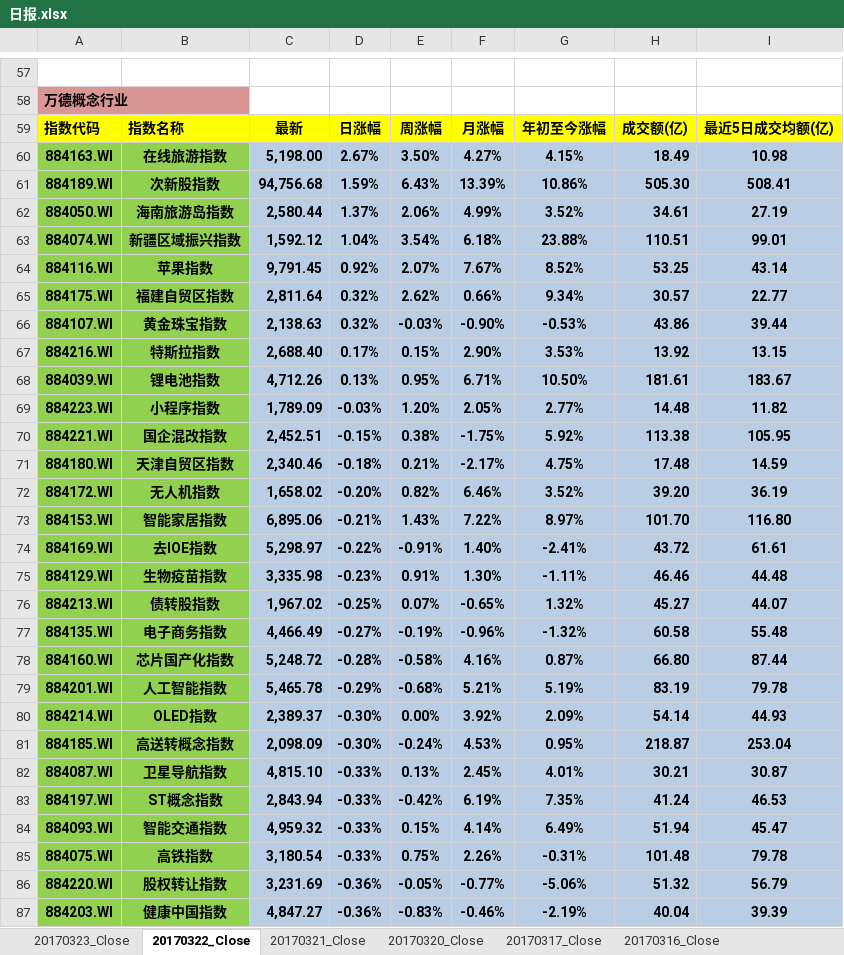
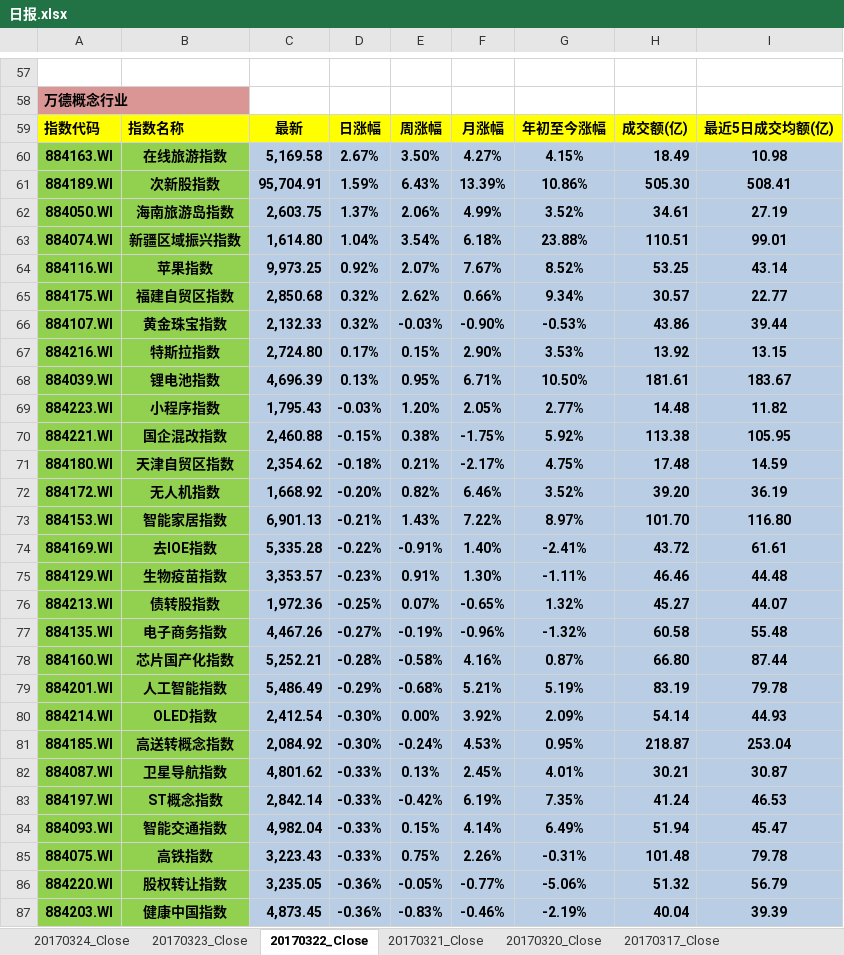
Before and after one commit to PokerDang/MarketReport, an Excel workbook: 日报.xlsx, sheet 20170322_Close, drawn as a sheet; only a part is shown, gaps mark what is left out; values as stored, in another font and other column widths than the file's, no borders; the diff covers the shown part only; the diff names each change by its address in the sheet, - before the commit and + after, or states it on an @@ line.

```diff
--- a/日报.xlsx (sheet 20170322_Close)
+++ b/日报.xlsx (sheet 20170322_Close)
+sheet tab: 20170324_Close
-C60: 5,198.00
+C60: 5,169.58
-C61: 94,756.68
+C61: 95,704.91
-C62: 2,580.44
+C62: 2,603.75
-C63: 1,592.12
+C63: 1,614.80
-C64: 9,791.45
+C64: 9,973.25
-C65: 2,811.64
+C65: 2,850.68
-C66: 2,138.63
+C66: 2,132.33
-C67: 2,688.40
+C67: 2,724.80
-C68: 4,712.26
+C68: 4,696.39
-C69: 1,789.09
+C69: 1,795.43
-C70: 2,452.51
+C70: 2,460.88
-C71: 2,340.46
+C71: 2,354.62
-C72: 1,658.02
+C72: 1,668.92
-C73: 6,895.06
+C73: 6,901.13
-C74: 5,298.97
+C74: 5,335.28
-C75: 3,335.98
+C75: 3,353.57
-C76: 1,967.02
+C76: 1,972.36
-C77: 4,466.49
+C77: 4,467.26
-C78: 5,248.72
+C78: 5,252.21
-C79: 5,465.78
+C79: 5,486.49
-C80: 2,389.37
+C80: 2,412.54
-C81: 2,098.09
+C81: 2,084.92
-C82: 4,815.10
+C82: 4,801.62
-C83: 2,843.94
+C83: 2,842.14
-C84: 4,959.32
+C84: 4,982.04
-C85: 3,180.54
+C85: 3,223.43
-C86: 3,231.69
+C86: 3,235.05
-C87: 4,847.27
+C87: 4,873.45
```
Also changed, not shown: 107 edited cells elsewhere in this sheet, sheet 20170323_Close, sheet 20170321_Close, sheet 20170320_Close, sheet 20170316_Close, sheet 20170301_Close, sheet 20170315_Close, 12 more sheets, charts or pictures, 周报.xlsx.
